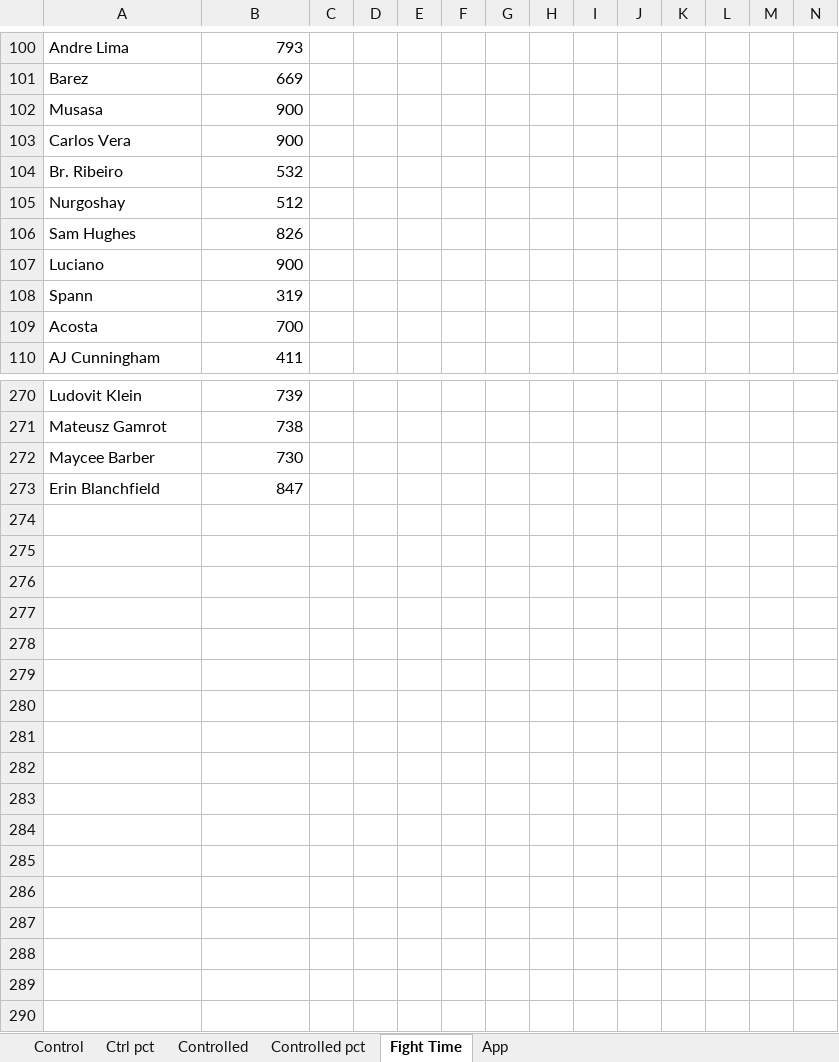
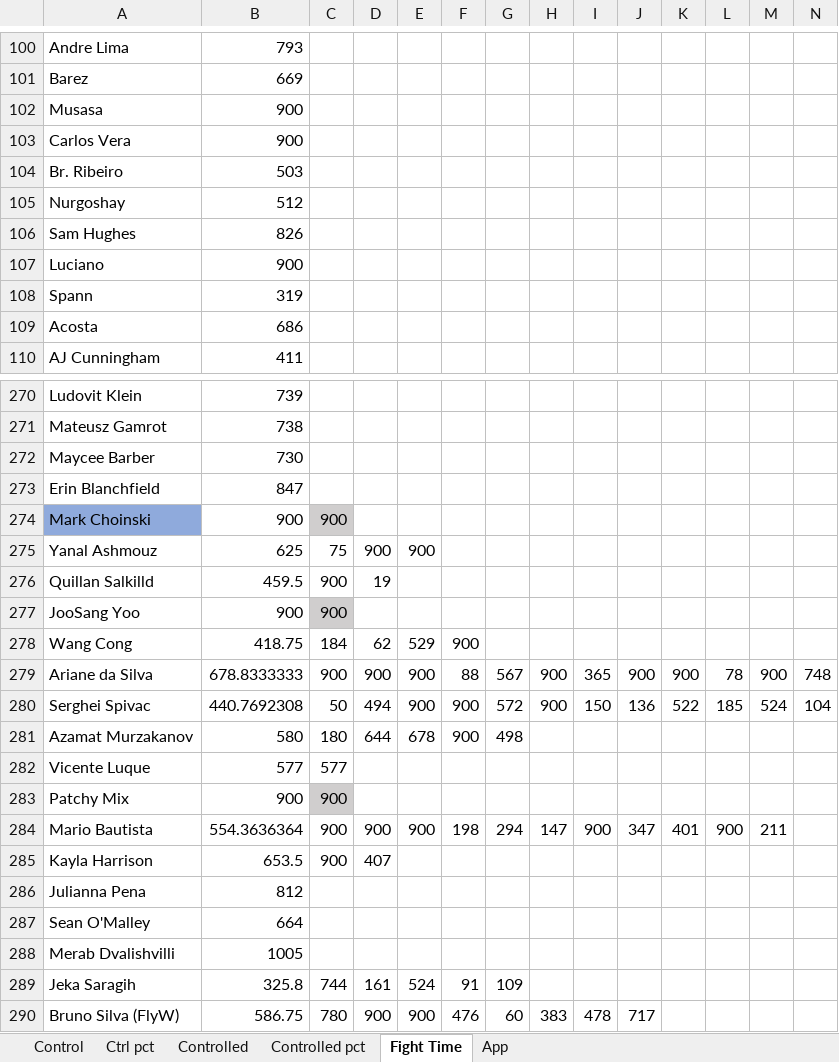
Before and after one commit to MMAEagle/MMA-Stats, an Excel workbook: APP/002 Stats.xlsx, sheet Fight Time, drawn as a sheet; only a part is shown, gaps mark what is left out; values as stored, in another font and other column widths than the file's, no borders; rows hold the shown columns only; the diff covers the shown part only; the diff names each change by its address in the sheet, - before the commit and + after, or states it on an @@ line.

```diff
--- a/APP/002 Stats.xlsx (sheet Fight Time)
+++ b/APP/002 Stats.xlsx (sheet Fight Time)
-B104: 532
+B104: 503
-B109: 700
+B109: 686
+row 274: Mark Choinski | 900 | 900
+row 275: Yanal Ashmouz | 625 | 75 | 900 | 900
+row 276: Quillan Salkilld | 459.5 | 900 | 19
+row 277: JooSang Yoo | 900 | 900
+row 278: Wang Cong | 418.75 | 184 | 62 | 529 | 900
+row 279: Ariane da Silva | 678.8333333 | 900 | 900 | 900 | 88 | 567 | 900 | 365 | 900 | 900 | 78 | 900 | 748
+row 280: Serghei Spivac | 440.7692308 | 50 | 494 | 900 | 900 | 572 | 900 | 150 | 136 | 522 | 185 | 524 | 104
+row 281: Azamat Murzakanov | 580 | 180 | 644 | 678 | 900 | 498
+row 282: Vicente Luque | 577 | 577
+row 283: Patchy Mix | 900 | 900
+row 284: Mario Bautista | 554.3636364 | 900 | 900 | 900 | 198 | 294 | 147 | 900 | 347 | 401 | 900 | 211
+row 285: Kayla Harrison | 653.5 | 900 | 407
+row 286: Julianna Pena | 812
+row 287: Sean O'Malley | 664
+row 288: Merab Dvalishvilli | 1005
+row 289: Jeka Saragih | 325.8 | 744 | 161 | 524 | 91 | 109
+row 290: Bruno Silva (FlyW) | 586.75 | 780 | 900 | 900 | 476 | 60 | 383 | 478 | 717
```
Also changed, not shown: 2 edited cells elsewhere in this sheet, sheet App, sheet Control, sheet Controlled, sheet Ctrl pct, sheet Controlled pct.
